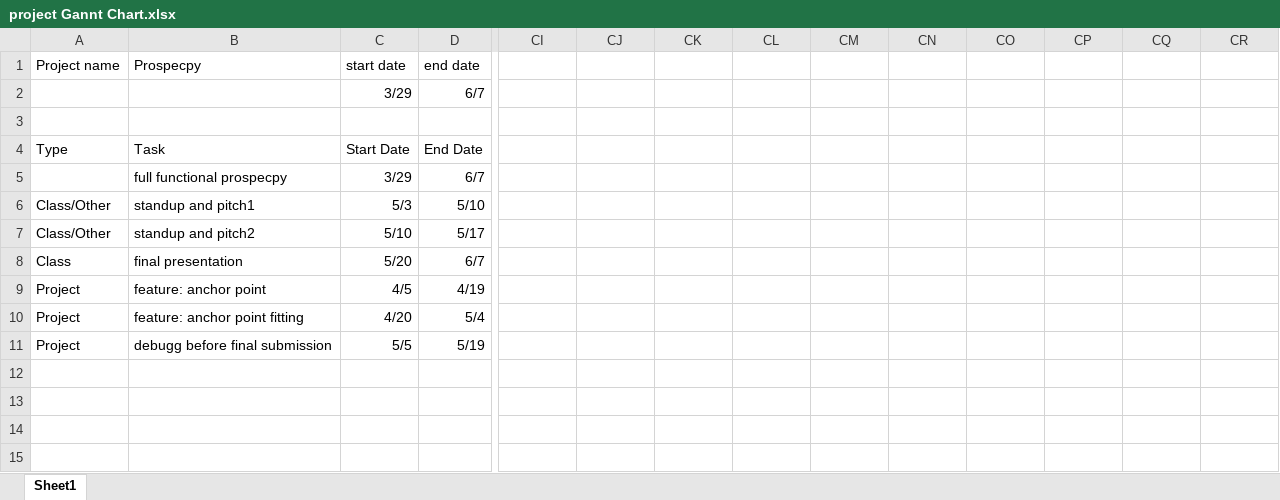
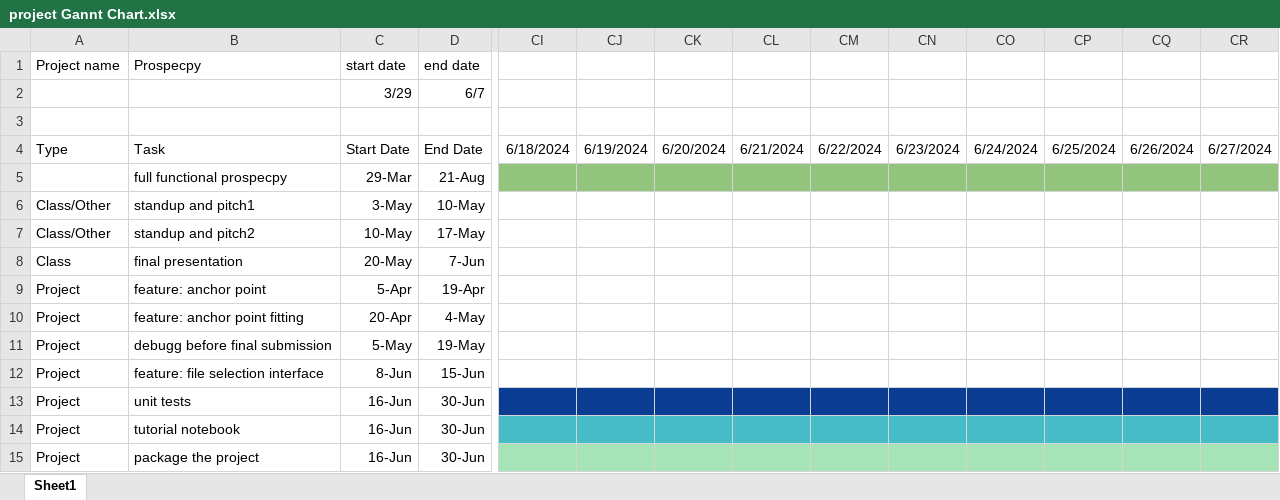
Before and after one commit to uw-ssec/hydrogenase-ftir, an Excel workbook: doc/project Gannt Chart.xlsx, sheet Sheet1, drawn as a sheet; only a part is shown, gaps mark what is left out; values as stored, in another font and other column widths than the file's, no borders; rows hold the shown columns only; the diff covers the shown part only; the diff names each change by its address in the sheet, - before the commit and + after, or states it on an @@ line.

```diff
--- a/doc/project Gannt Chart.xlsx (sheet Sheet1)
+++ b/doc/project Gannt Chart.xlsx (sheet Sheet1)
-CI4: (empty)
+CI4: 6/18/2024
-CJ4: (empty)
+CJ4: 6/19/2024
-CK4: (empty)
+CK4: 6/20/2024
-CL4: (empty)
+CL4: 6/21/2024
-CM4: (empty)
+CM4: 6/22/2024
-CN4: (empty)
+CN4: 6/23/2024
-CO4: (empty)
+CO4: 6/24/2024
-CP4: (empty)
+CP4: 6/25/2024
-CQ4: (empty)
+CQ4: 6/26/2024
-CR4: (empty)
+CR4: 6/27/2024
-C5 (start date): 3/29
+C5 (start date): 29-Mar
-D5 (end date): 6/7
+D5 (end date): 21-Aug
-CI5:CR5 fill: none
+CI5:CR5 fill: #93C47D
-C6 (start date): 5/3
+C6 (start date): 3-May
-D6 (end date): 5/10
+D6 (end date): 10-May
-C7 (start date): 5/10
+C7 (start date): 10-May
-D7 (end date): 5/17
+D7 (end date): 17-May
-C8 (start date): 5/20
+C8 (start date): 20-May
-D8 (end date): 6/7
+D8 (end date): 7-Jun
-C9 (start date): 4/5
+C9 (start date): 5-Apr
-D9 (end date): 4/19
+D9 (end date): 19-Apr
-C10 (start date): 4/20
+C10 (start date): 20-Apr
-D10 (end date): 5/4
+D10 (end date): 4-May
-C11 (start date): 5/5
+C11 (start date): 5-May
-D11 (end date): 5/19
+D11 (end date): 19-May
+row 12: Project | feature: file selection interface | 8-Jun | 15-Jun
+row 13: Project | unit tests | 16-Jun | 30-Jun
+row 14: Project | tutorial notebook | 16-Jun | 30-Jun
+row 15: Project | package the project | 16-Jun | 30-Jun
```
Also changed, not shown: 4 edited cells and cell formats elsewhere in this sheet, 3 other files.
